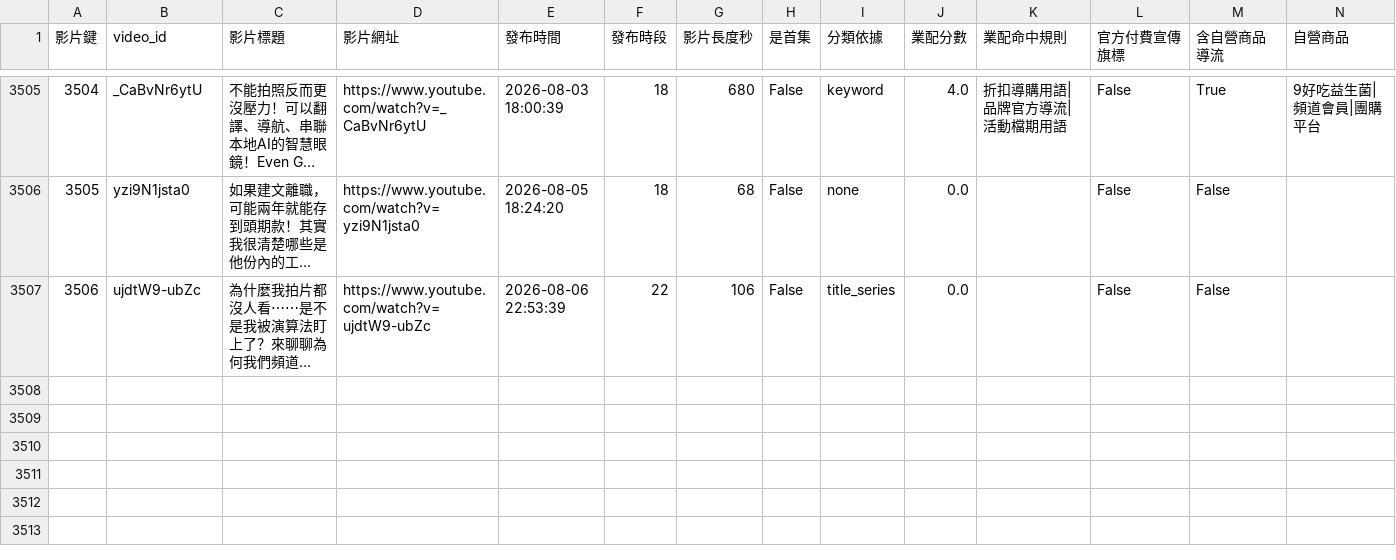
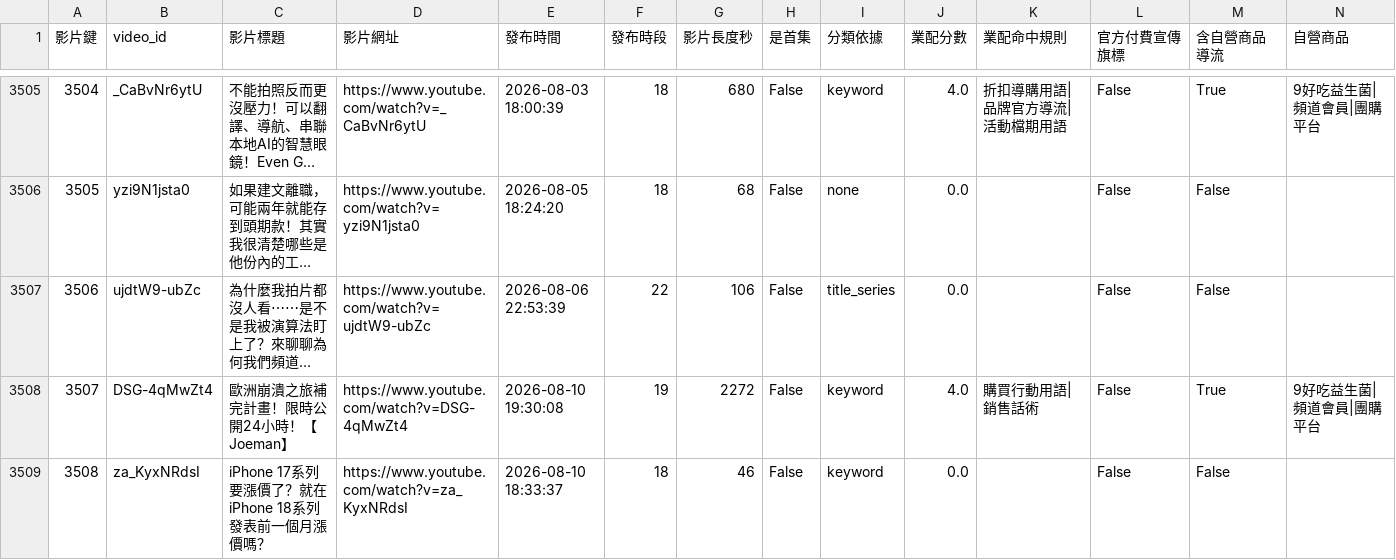
Before and after one commit to joker8604169-cloud/joeman-youtube-analytics, a CSV file: data/processed/star/dim_video.csv, drawn as a sheet; only a part is shown, gaps mark what is left out; long unchanged cells end in …; rows hold the shown columns only; the diff names each change by its address in the sheet, - before the commit and + after, or states it on an @@ line.

```diff
--- a/data/processed/star/dim_video.csv
+++ b/data/processed/star/dim_video.csv
+row 3508: 3507 | DSG-4qMwZt4 | 歐洲崩潰之旅補完計畫！限時公開24小時！【Joeman】 | https://www.youtube.com/watch?v=DSG-4qMwZt4 | 2026-08-10 19:30:08 | 19 | 2272 | False | keyword | 4.0 | 購買行動用語|銷售話術 | False | True | 9好吃益生菌|頻道會員|團購平台
+row 3509: 3508 | za_KyxNRdsI | iPhone 17系列要漲價了？就在iPhone 18系列發表前一個月漲價嗎？ | https://www.youtube.com/watch?v=za_KyxNRdsI | 2026-08-10 18:33:37 | 18 | 46 | False | keyword | 0.0 |  | False | False
```
Also changed, not shown: data/processed/data_notes.csv, data/processed/star/dim_category.csv, 5 other files.
